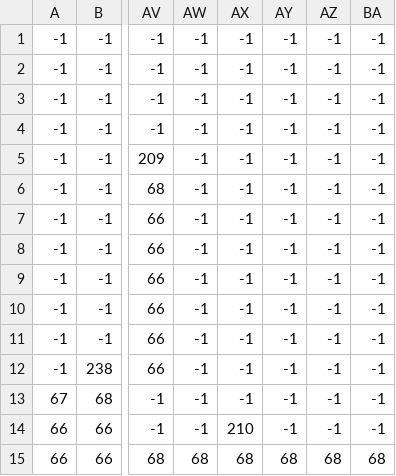
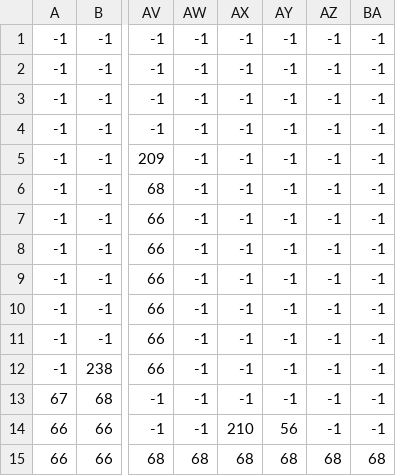
Before and after one commit to Bviazanica/Cat-hletic-journey, a CSV file: data/maps/level2.csv, drawn as a sheet; only a part is shown, gaps mark what is left out; the diff names each change by its address in the sheet, - before the commit and + after, or states it on an @@ line.

```diff
--- a/data/maps/level2.csv
+++ b/data/maps/level2.csv
-AY14: -1
+AY14: 56
```
Also changed, not shown: data/maps/level3.csv, data/maps/level4.csv, 23 other files.
